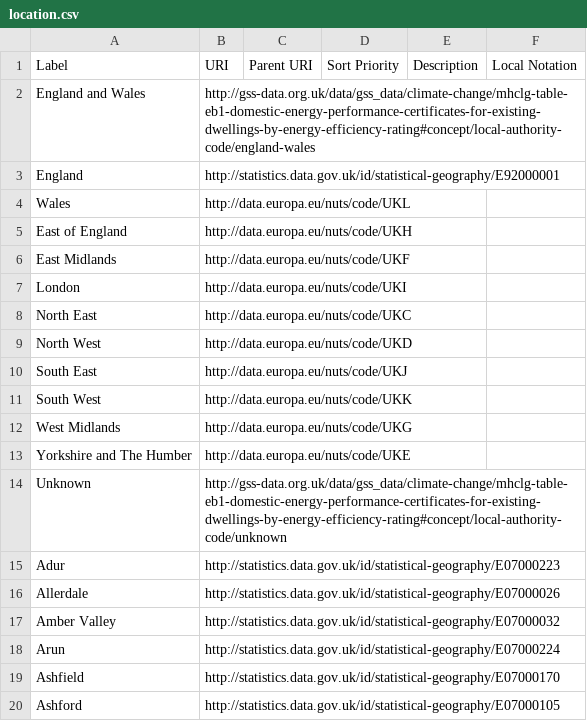
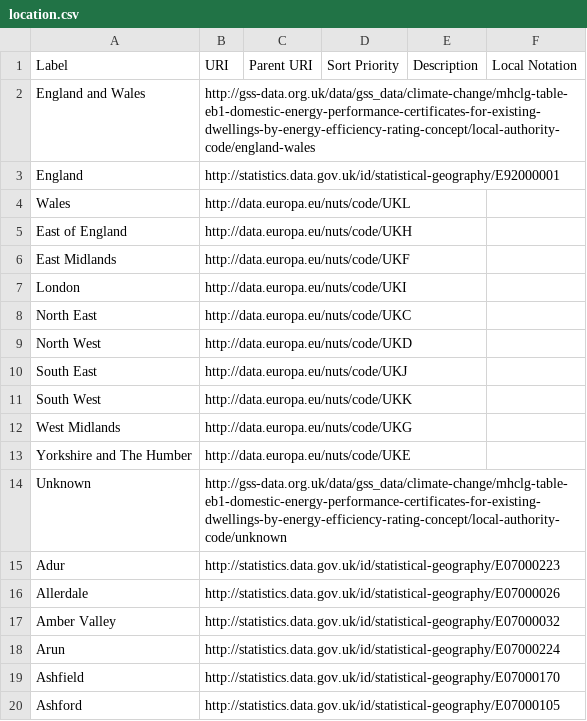
Before and after one commit to GSS-Cogs/family-climate-change, a CSV file: datasets/MHCLG-Table-EB1-domestic-Energy-Performance-Certificates-for-existing-dwellings-by-energy-efficiency-rating/codelists/location.csv, drawn as a sheet; only a part is shown.

Commit message:
fixing local codelist

```diff
--- a/datasets/MHCLG-Table-EB1-domestic-Energy-Performance-Certificates-for-existing-dwellings-by-energy-efficiency-rating/codelists/location.csv
+++ b/datasets/MHCLG-Table-EB1-domestic-Energy-Performance-Certificates-for-existing-dwellings-by-energy-efficiency-rating/codelists/location.csv
@@ -1,3 +1,3 @@
 Label,URI,Parent URI,Sort Priority,Description,Local Notation
-England and Wales ,http://gss-data.org.uk/data/gss_data/climate-change/mhclg-table-eb1-domestic-energy-performance-certificates-for-existing-dwellings-by-energy-efficiency-rating#concept/local-authority-code/england-wales,,,,
+England and Wales,http://gss-data.org.uk/data/gss_data/climate-change/mhclg-table-eb1-domestic-energy-performance-certificates-for-existing-dwellings-by-energy-efficiency-rating-concept/local-authority-code/england-wales,,,,
 England,http://statistics.data.gov.uk/id/statistical-geography/E92000001,,,,
@@ -13,3 +13,3 @@ West Midlands,http://data.europa.eu/nuts/code/UKG,,,,
 Yorkshire and The Humber,http://data.europa.eu/nuts/code/UKE,,,,
-Unknown,http://gss-data.org.uk/data/gss_data/climate-change/mhclg-table-eb1-domestic-energy-performance-certificates-for-existing-dwellings-by-energy-efficiency-rating#concept/local-authority-code/unknown,,,,
+Unknown,http://gss-data.org.uk/data/gss_data/climate-change/mhclg-table-eb1-domestic-energy-performance-certificates-for-existing-dwellings-by-energy-efficiency-rating-concept/local-authority-code/unknown,,,,
 Adur,http://statistics.data.gov.uk/id/statistical-geography/E07000223,,,,
```
Also changed, not shown: 2 other files.
